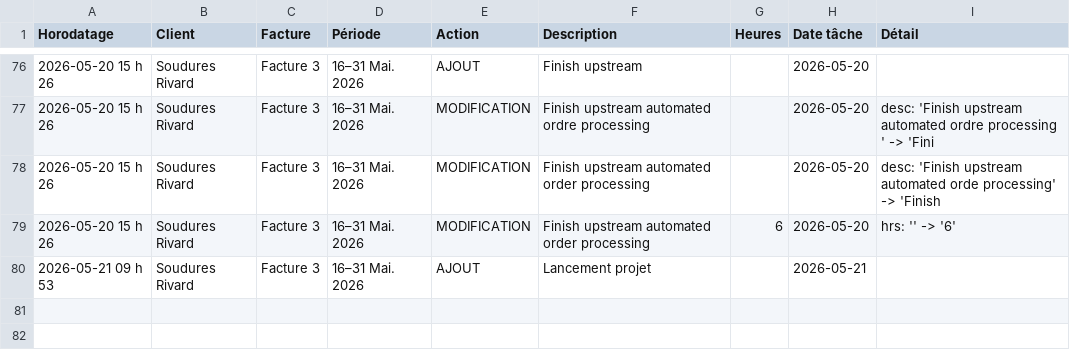
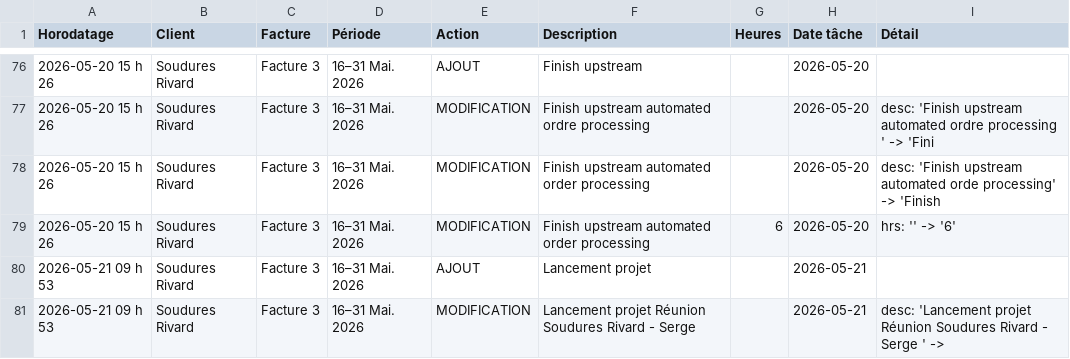
Before and after one commit to kchaouche17/billing-app, a CSV file: soudures-rivard/logs/activity-log.csv, drawn as a sheet; only a part is shown, gaps mark what is left out; the diff names each change by its address in the sheet, - before the commit and + after, or states it on an @@ line.

Commit message:
Activity log: 1 event

```diff
--- a/soudures-rivard/logs/activity-log.csv
+++ b/soudures-rivard/logs/activity-log.csv
+row 81: 2026-05-21 09 h 53 | Soudures Rivard | Facture 3 | 16–31 Mai. 2026 | MODIFICATION | Lancement projet Réunion Soudures Rivard - Serge |  | 2026-05-21 | desc: 'Lancement projet Réunion Soudures Rivard - Serge ' ->
```
